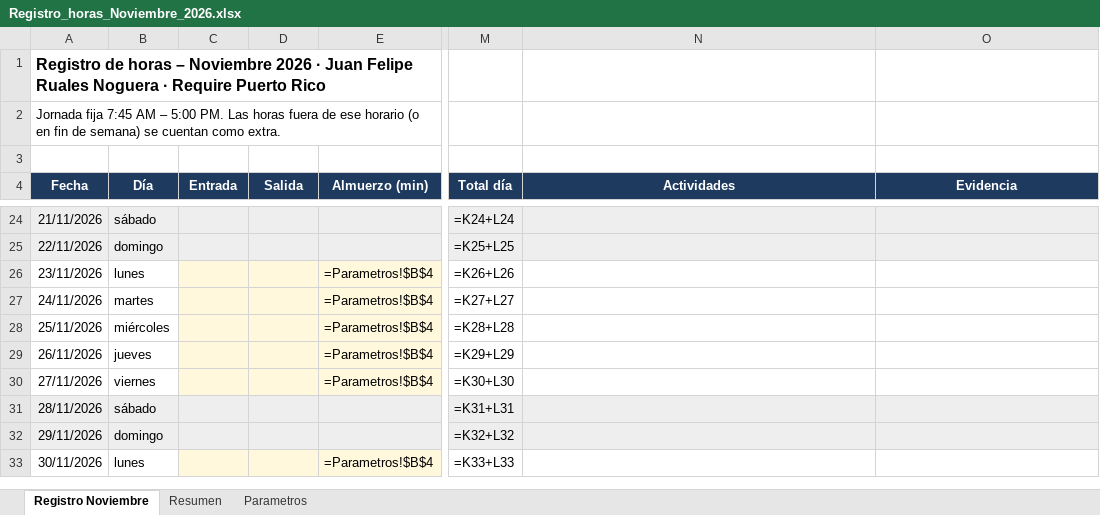
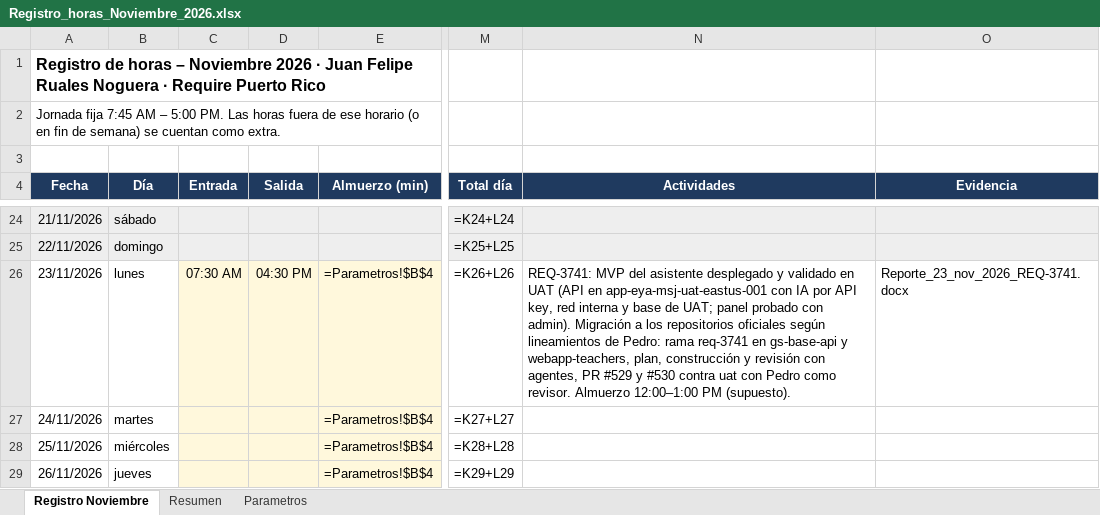
Before and after one commit to JuanFelipeRualesN/Sprint-68, an Excel workbook: Registro_horas_Noviembre_2026.xlsx, sheet Registro Noviembre, drawn as a sheet; only a part is shown, gaps mark what is left out; the shorter side is filled out with more unchanged rows; values as stored, in another font and other column widths than the file's, no borders; formulas without a stored value are shown as written; the diff names each change by its address in the sheet, - before the commit and + after, or states it on an @@ line.

```diff
--- a/Registro_horas_Noviembre_2026.xlsx (sheet Registro Noviembre)
+++ b/Registro_horas_Noviembre_2026.xlsx (sheet Registro Noviembre)
-C26 (Entrada): (empty)
+C26 (Entrada): 07:30 AM
-D26 (Salida): (empty)
+D26 (Salida): 04:30 PM
-N26 (Actividades): (empty)
+N26 (Actividades): REQ-3741: MVP del asistente desplegado y validado en UAT (API en app-eya-msj-uat-eastus-001 con IA por API key, red interna y base de UAT; panel probado con admin). Migración a los repositorios oficiales según lineamientos de Pedro: rama req-3741 en gs-base-api y webapp-teachers, plan, construcción y revisión con agentes, PR #529 y #530 contra uat con Pedro como revisor. Almuerzo 12:00–1:00 PM (supuesto).
-O26 (Evidencia): (empty)
+O26 (Evidencia): Reporte_23_nov_2026_REQ-3741.docx
```
Also changed, not shown: 1 other file.
